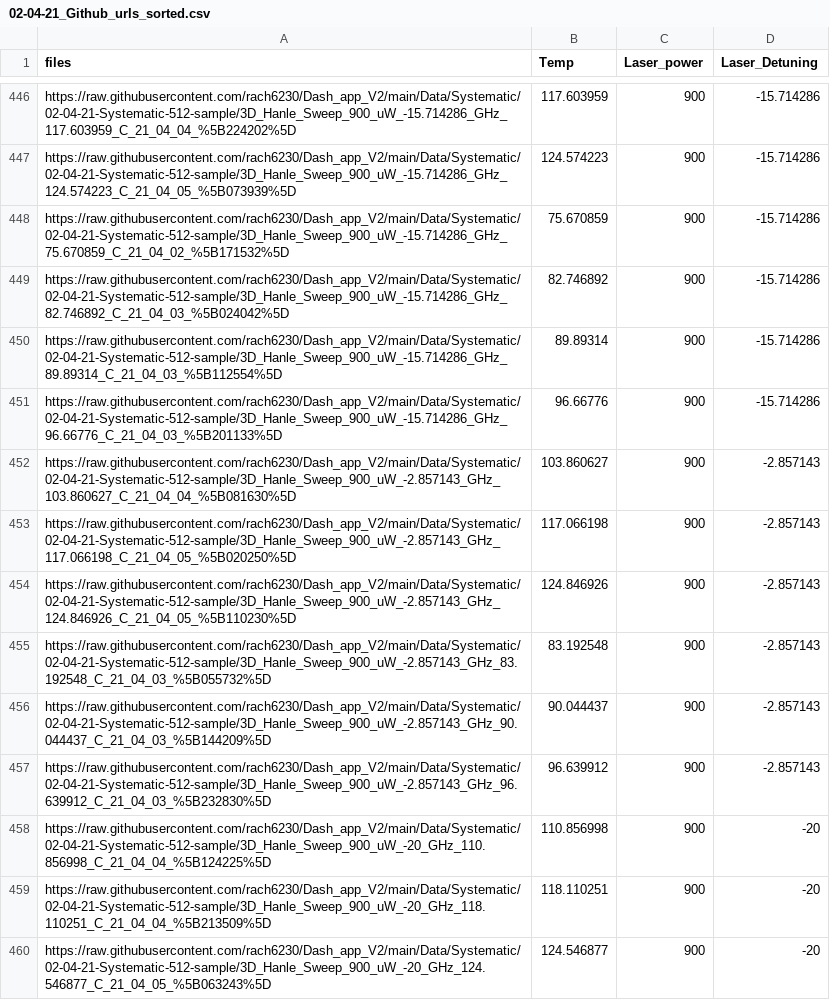
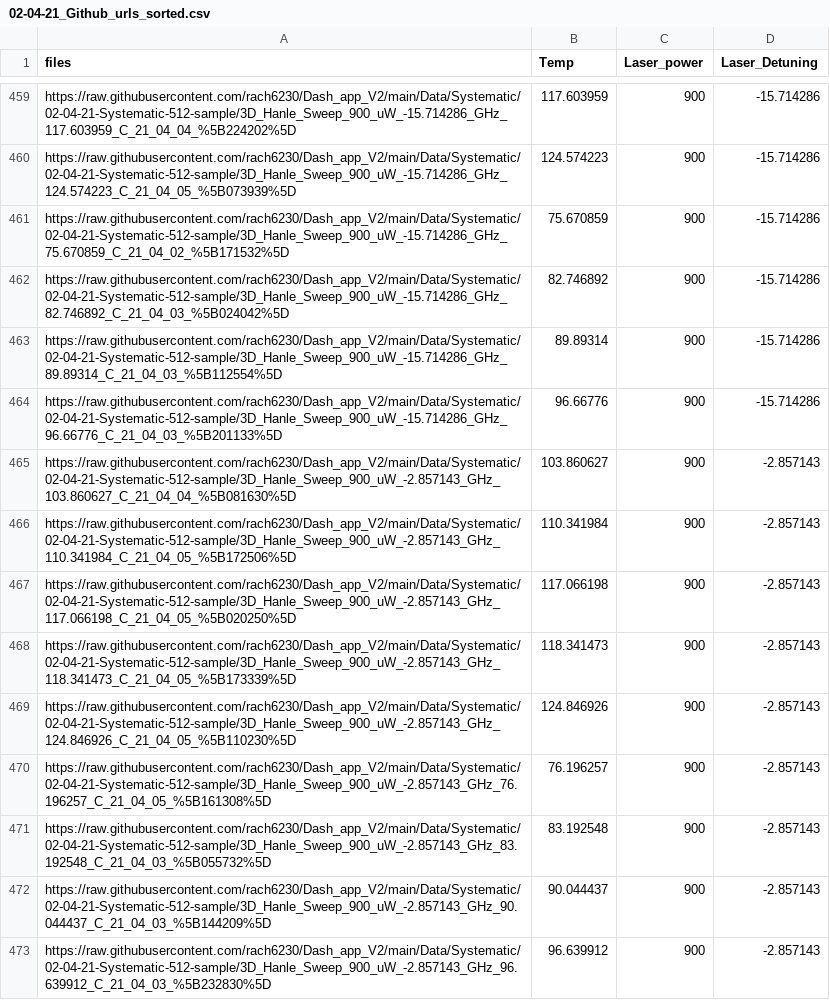
Before and after one commit to rach6230/Dash_app_V2, a CSV file: Data/Fit_and_Link_References/02-04-21_Github_urls_sorted.csv, drawn as a sheet; only a part is shown, gaps mark what is left out; the shorter side is filled out with more unchanged rows; the diff covers the shown part only.

```diff
--- a/Data/Fit_and_Link_References/02-04-21_Github_urls_sorted.csv
+++ b/Data/Fit_and_Link_References/02-04-21_Github_urls_sorted.csv
@@ -452,4 +465,7 @@
 "https://raw.githubusercontent.com/rach6230/Dash_app_V2/main/Data/Systematic/02-04-21-Systematic-512-sample/3D_Hanle_Sweep_900_uW_-2.857143_GHz_103.860627_C_21_04_04_%5B081630%5D",103.860627,900,-2.857143
+"https://raw.githubusercontent.com/rach6230/Dash_app_V2/main/Data/Systematic/02-04-21-Systematic-512-sample/3D_Hanle_Sweep_900_uW_-2.857143_GHz_110.341984_C_21_04_05_%5B172506%5D",110.341984,900,-2.857143
 "https://raw.githubusercontent.com/rach6230/Dash_app_V2/main/Data/Systematic/02-04-21-Systematic-512-sample/3D_Hanle_Sweep_900_uW_-2.857143_GHz_117.066198_C_21_04_05_%5B020250%5D",117.066198,900,-2.857143
+"https://raw.githubusercontent.com/rach6230/Dash_app_V2/main/Data/Systematic/02-04-21-Systematic-512-sample/3D_Hanle_Sweep_900_uW_-2.857143_GHz_118.341473_C_21_04_05_%5B173339%5D",118.341473,900,-2.857143
 "https://raw.githubusercontent.com/rach6230/Dash_app_V2/main/Data/Systematic/02-04-21-Systematic-512-sample/3D_Hanle_Sweep_900_uW_-2.857143_GHz_124.846926_C_21_04_05_%5B110230%5D",124.846926,900,-2.857143
+"https://raw.githubusercontent.com/rach6230/Dash_app_V2/main/Data/Systematic/02-04-21-Systematic-512-sample/3D_Hanle_Sweep_900_uW_-2.857143_GHz_76.196257_C_21_04_05_%5B161308%5D",76.196257,900,-2.857143
 "https://raw.githubusercontent.com/rach6230/Dash_app_V2/main/Data/Systematic/02-04-21-Systematic-512-sample/3D_Hanle_Sweep_900_uW_-2.857143_GHz_83.192548_C_21_04_03_%5B055732%5D",83.192548,900,-2.857143
```
Also changed, not shown: 14 added rows elsewhere in this file, Data/Fit_and_Link_References/02-04-21-Full_fit_Data.csv.
